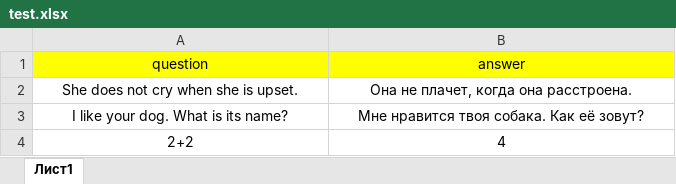
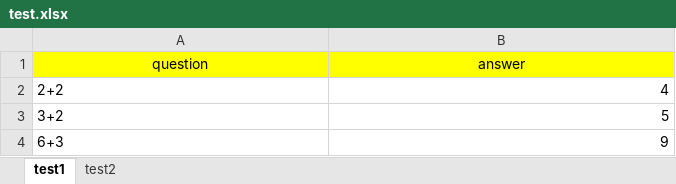
Before and after one commit to enamarat/excel-tests, an Excel workbook: test.xlsx, sheet test1, drawn as a sheet; values as stored, in another font and other column widths than the file's, no borders; removed rows and columns are numbered as before the commit, all else as after; the diff names each change by its address in the sheet, - before the commit and + after, or states it on an @@ line.

Commit message:
Keep several test in one file on different sheets.

```diff
--- a/test.xlsx (sheet test1)
+++ b/test.xlsx (sheet test1)
-sheet tab: Лист1
+sheet tab: test1
+sheet tab: test2
-row 2: She does not cry when she is upset. | Она не плачет, когда она расстроена.
-row 3: I like your dog. What is its name? | Мне нравится твоя собака. Как её зовут?
-A2 alignment: center
+A2 alignment: left
-B2 alignment: center
+B2 alignment: right
+row 3: 3+2 | 5
+row 4: 6+3 | 9
```
Also changed, not shown: 2 other files.
